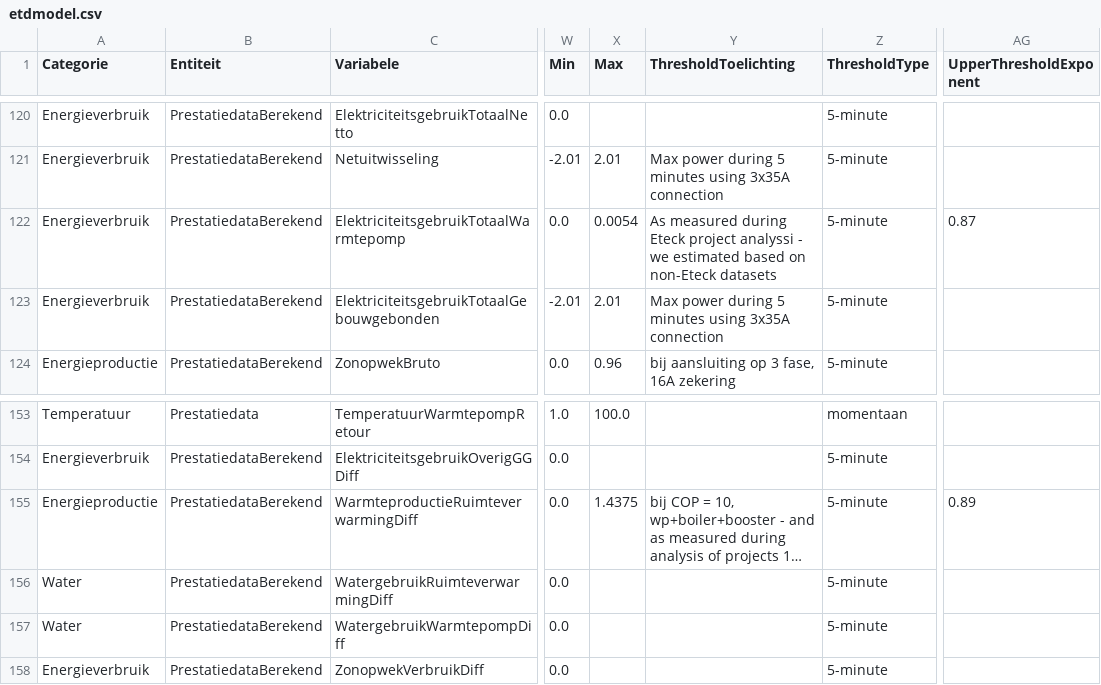
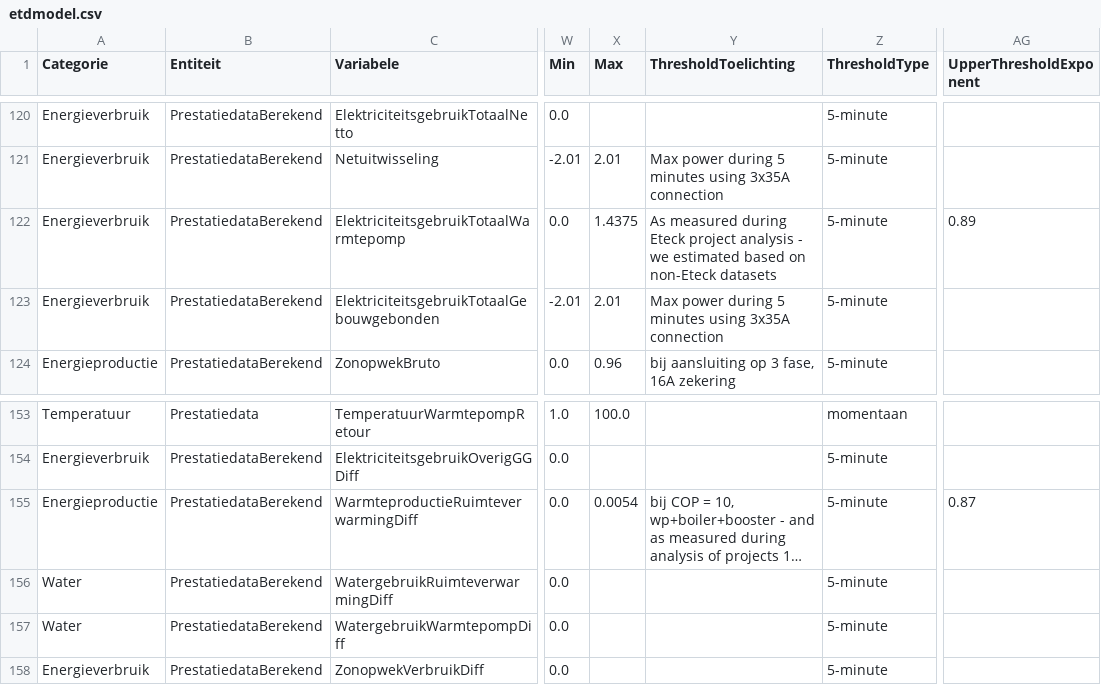
Before and after one commit to Stroomversnelling/etdmap, a CSV file: etdmap/data/etdmodel.csv, drawn as a sheet; only a part is shown, gaps mark what is left out; long unchanged cells end in …; the diff names each change by its address in the sheet, - before the commit and + after, or states it on an @@ line.

Commit message:
Model update

```diff
--- a/etdmap/data/etdmodel.csv
+++ b/etdmap/data/etdmodel.csv
-X122 (Max): 0.0054
+X122 (Max): 1.4375
-Y122 (ThresholdToelichting): …Eteck project analyssi - we…
+Y122 (ThresholdToelichting): …Eteck project analysis - we…
-AG122 (UpperThresholdExponent): 0.87
+AG122 (UpperThresholdExponent): 0.89
-X155 (Max): 1.4375
+X155 (Max): 0.0054
-AG155 (UpperThresholdExponent): 0.89
+AG155 (UpperThresholdExponent): 0.87
```
Also changed, not shown: etdmap/data/thresholds.csv.
